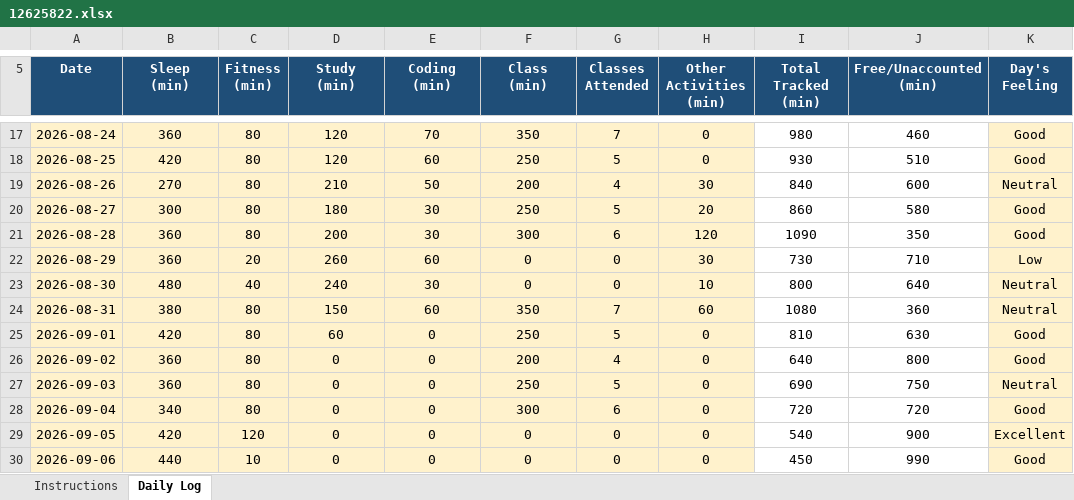
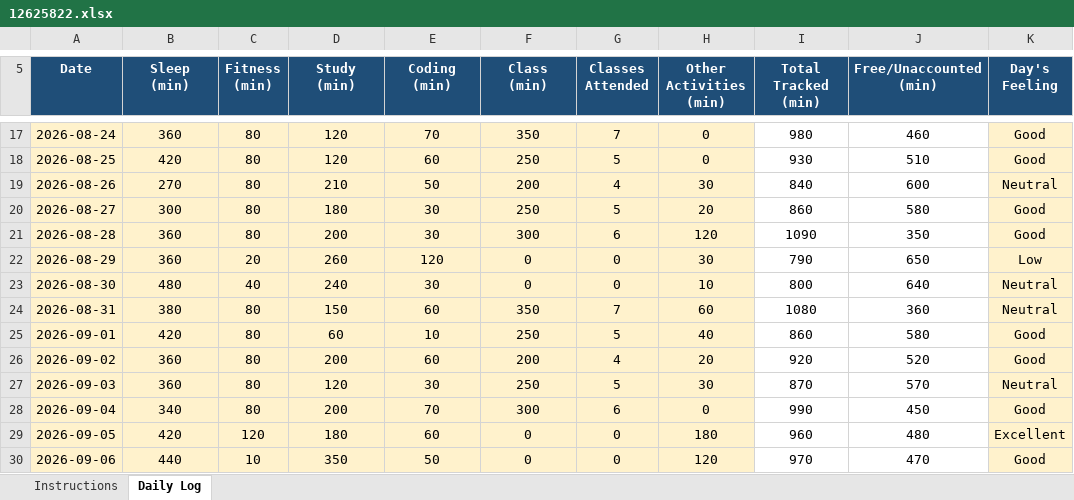
Before and after one commit to shazinadinan/CAP776, an Excel workbook: 12625822.xlsx, sheet Daily Log, drawn as a sheet; only a part is shown, gaps mark what is left out; values as stored, in another font and other column widths than the file's, no borders; conditional formats not drawn; the diff covers the shown part only; the diff names each change by its address in the sheet, - before the commit and + after, or states it on an @@ line.

Commit message:
Updated

```diff
--- a/12625822.xlsx (sheet Daily Log)
+++ b/12625822.xlsx (sheet Daily Log)
-E22 (Coding (min)): 60
+E22 (Coding (min)): 120
-I22 (Total Tracked (min)): 730
+I22 (Total Tracked (min)): 790
-J22 (Free/Unaccounted (min)): 710
+J22 (Free/Unaccounted (min)): 650
-E25 (Coding (min)): 0
+E25 (Coding (min)): 10
-H25 (Other Activities (min)): 0
+H25 (Other Activities (min)): 40
-I25 (Total Tracked (min)): 810
+I25 (Total Tracked (min)): 860
-J25 (Free/Unaccounted (min)): 630
+J25 (Free/Unaccounted (min)): 580
-D26 (Study (min)): 0
+D26 (Study (min)): 200
-E26 (Coding (min)): 0
+E26 (Coding (min)): 60
-H26 (Other Activities (min)): 0
+H26 (Other Activities (min)): 20
-I26 (Total Tracked (min)): 640
+I26 (Total Tracked (min)): 920
-J26 (Free/Unaccounted (min)): 800
+J26 (Free/Unaccounted (min)): 520
-D27 (Study (min)): 0
+D27 (Study (min)): 120
-E27 (Coding (min)): 0
+E27 (Coding (min)): 30
-H27 (Other Activities (min)): 0
+H27 (Other Activities (min)): 30
-I27 (Total Tracked (min)): 690
+I27 (Total Tracked (min)): 870
-J27 (Free/Unaccounted (min)): 750
+J27 (Free/Unaccounted (min)): 570
-D28 (Study (min)): 0
+D28 (Study (min)): 200
-E28 (Coding (min)): 0
+E28 (Coding (min)): 70
-I28 (Total Tracked (min)): 720
+I28 (Total Tracked (min)): 990
-J28 (Free/Unaccounted (min)): 720
+J28 (Free/Unaccounted (min)): 450
-D29 (Study (min)): 0
+D29 (Study (min)): 180
-E29 (Coding (min)): 0
+E29 (Coding (min)): 60
-H29 (Other Activities (min)): 0
+H29 (Other Activities (min)): 180
-I29 (Total Tracked (min)): 540
+I29 (Total Tracked (min)): 960
-J29 (Free/Unaccounted (min)): 900
+J29 (Free/Unaccounted (min)): 480
-D30 (Study (min)): 0
+D30 (Study (min)): 350
-E30 (Coding (min)): 0
+E30 (Coding (min)): 50
-H30 (Other Activities (min)): 0
+H30 (Other Activities (min)): 120
-I30 (Total Tracked (min)): 450
+I30 (Total Tracked (min)): 970
-J30 (Free/Unaccounted (min)): 990
+J30 (Free/Unaccounted (min)): 470
```
Also changed, not shown: 53 edited cells elsewhere in this sheet.
